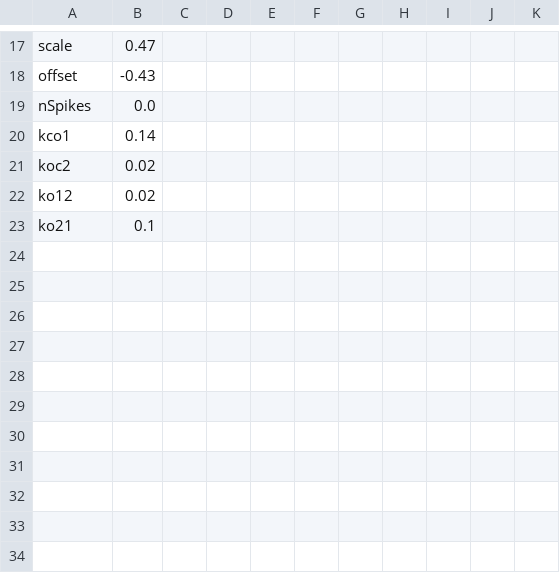
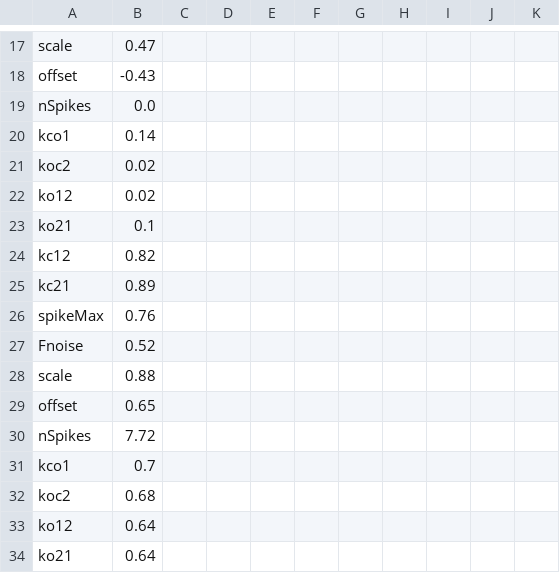
Before and after one commit to RichardBJ/DeepGANnel, a CSV file: output.csv, drawn as a sheet; only a part is shown, gaps mark what is left out.

```diff
--- a/output.csv
+++ b/output.csv
@@ -23 +23,12 @@ ko12,0.02
 ko21,0.1
+kc12,0.82
+kc21,0.89
+spikeMax,0.76
+Fnoise,0.52
+scale,0.88
+offset,0.65
+nSpikes,7.72
+kco1,0.7
+koc2,0.68
+ko12,0.64
+ko21,0.64
```
Also changed, not shown: 2 other files.
